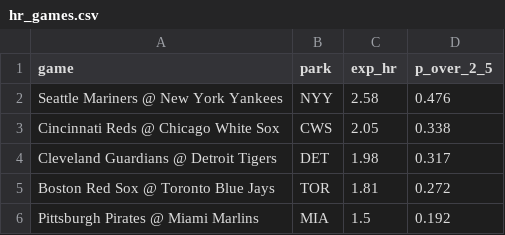
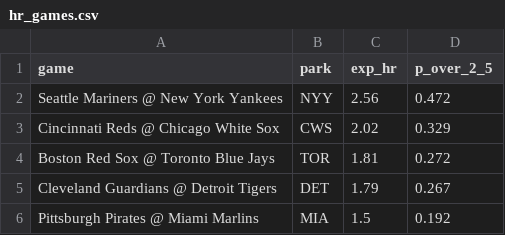
Before and after one commit to deebska/mlb-breakout-predictor, a CSV file: hr_games.csv, drawn as a sheet.

```diff
--- a/hr_games.csv
+++ b/hr_games.csv
@@ -1,6 +1,6 @@
 game,park,exp_hr,p_over_2_5
-Seattle Mariners @ New York Yankees,NYY,2.58,0.476
-Cincinnati Reds @ Chicago White Sox,CWS,2.05,0.338
-Cleveland Guardians @ Detroit Tigers,DET,1.98,0.317
+Seattle Mariners @ New York Yankees,NYY,2.56,0.472
+Cincinnati Reds @ Chicago White Sox,CWS,2.02,0.329
 Boston Red Sox @ Toronto Blue Jays,TOR,1.81,0.272
+Cleveland Guardians @ Detroit Tigers,DET,1.79,0.267
 Pittsburgh Pirates @ Miami Marlins,MIA,1.5,0.192
```
Also changed, not shown: 7 other files.
